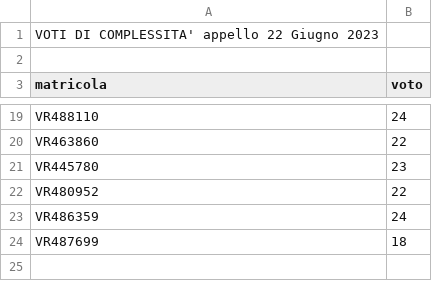
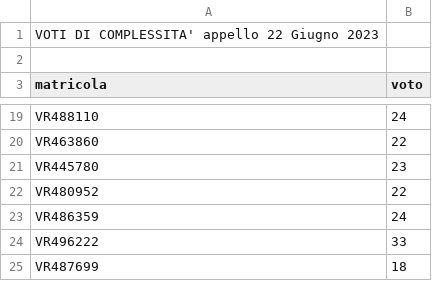
Before and after one commit to romeorizzi/portafoglioVoti_public, a CSV file: Complexity/votiComplexity2023-06-22.csv, drawn as a sheet; only a part is shown, gaps mark what is left out; the diff names each change by its address in the sheet, - before the commit and + after, or states it on an @@ line.

Commit message:
Update voti di complessità
Colloqui orali

```diff
--- a/Complexity/votiComplexity2023-06-22.csv
+++ b/Complexity/votiComplexity2023-06-22.csv
+row 24: VR496222 | 33
```
Also changed, not shown: 2 other files.
